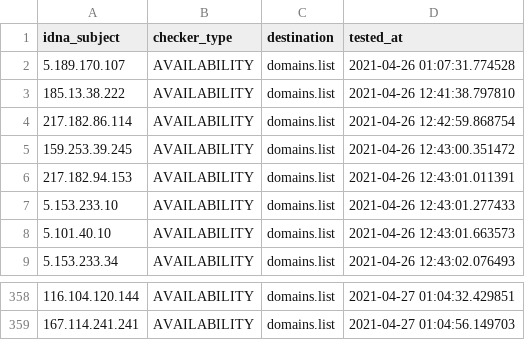
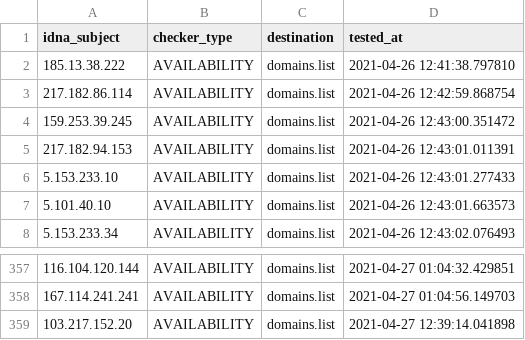
Before and after one commit to Ultimate-Hosts-Blacklist/SSH_attackers_probers, a CSV file: .pyfunceble/inactive.csv, drawn as a sheet; only a part is shown, gaps mark what is left out; removed rows and columns are numbered as before the commit, all else as after; the diff names each change by its address in the sheet, - before the commit and + after, or states it on an @@ line.

```diff
--- a/.pyfunceble/inactive.csv
+++ b/.pyfunceble/inactive.csv
-row 2: 5.189.170.107 | AVAILABILITY | domains.list | 2021-04-26 01:07:31.774528
+row 359: 103.217.152.20 | AVAILABILITY | domains.list | 2021-04-27 12:39:14.041898
```
Also changed, not shown: 14 other files.
